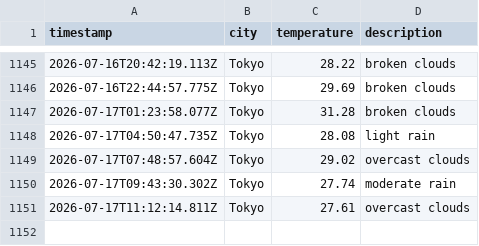
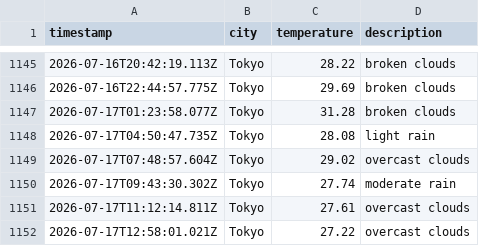
Before and after one commit to UlyssesTyson/Weather-App, a CSV file: data/weather_log.csv, drawn as a sheet; only a part is shown, gaps mark what is left out.

```diff
--- a/data/weather_log.csv
+++ b/data/weather_log.csv
@@ -1151 +1151,2 @@ timestamp,city,temperature,description
 2026-07-17T11:12:14.811Z,Tokyo,27.61,overcast clouds
+2026-07-17T12:58:01.021Z,Tokyo,27.22,overcast clouds
```
Also changed, not shown: 1 other file.
